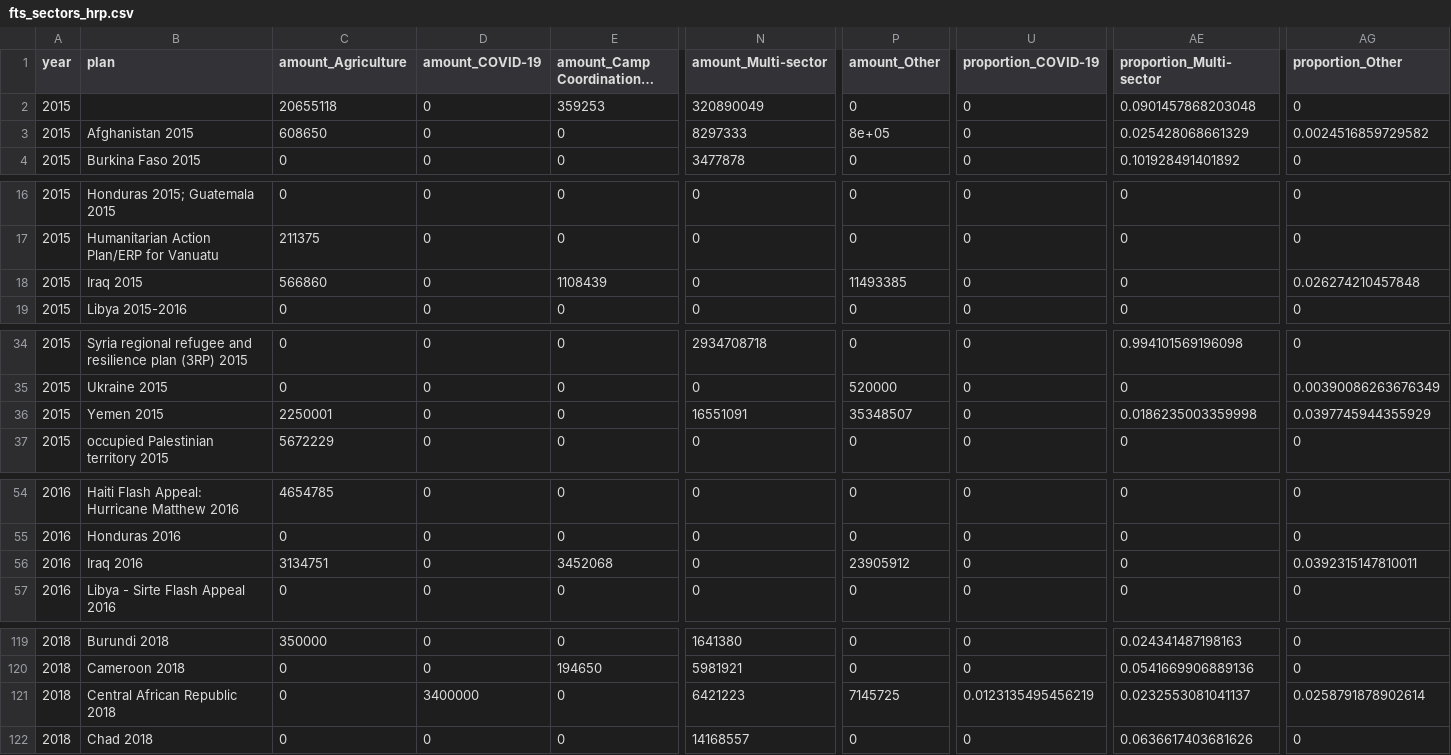
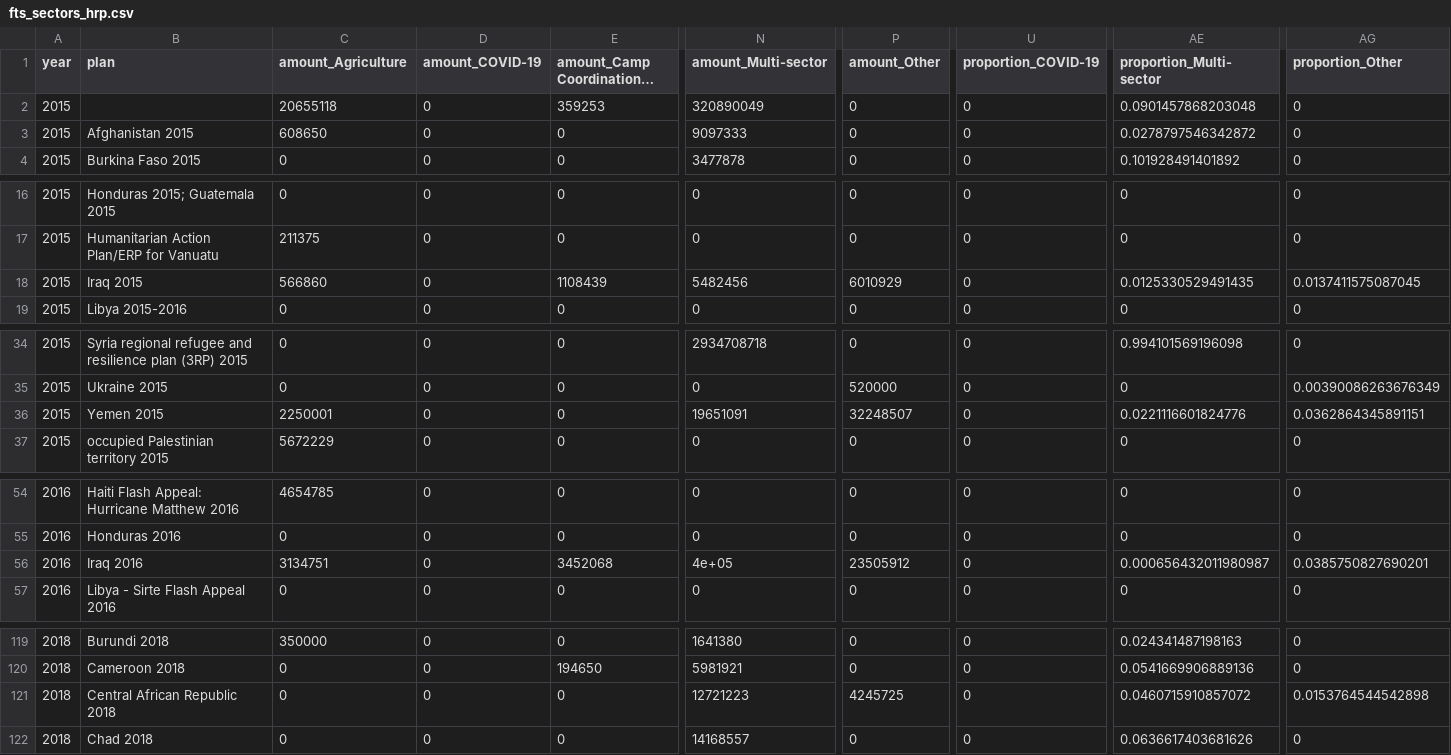
Before and after one commit to devinit/fts_cluster_analyses, a CSV file: output/fts_sectors_hrp.csv, drawn as a sheet; only a part is shown, gaps mark what is left out; long unchanged cells end in …; the diff covers the shown part only; the diff names each change by its address in the sheet, - before the commit and + after, or states it on an @@ line.

Commit message:
New sector decodes. Requirements by global cluster by year

```diff
--- a/output/fts_sectors_hrp.csv
+++ b/output/fts_sectors_hrp.csv
-N3 (amount_Multi-sector): 8297333
+N3 (amount_Multi-sector): 9097333
-P3 (amount_Other): 8e+05
+P3 (amount_Other): 0
-AE3 (proportion_Multi-sector): 0.025428068661329
+AE3 (proportion_Multi-sector): 0.0278797546342872
-AG3 (proportion_Other): 0.0024516859729582
+AG3 (proportion_Other): 0
-N18 (amount_Multi-sector): 0
+N18 (amount_Multi-sector): 5482456
-P18 (amount_Other): 11493385
+P18 (amount_Other): 6010929
-AE18 (proportion_Multi-sector): 0
+AE18 (proportion_Multi-sector): 0.0125330529491435
-AG18 (proportion_Other): 0.026274210457848
+AG18 (proportion_Other): 0.0137411575087045
-N36 (amount_Multi-sector): 16551091
+N36 (amount_Multi-sector): 19651091
-P36 (amount_Other): 35348507
+P36 (amount_Other): 32248507
-AE36 (proportion_Multi-sector): 0.0186235003359998
+AE36 (proportion_Multi-sector): 0.0221116601824776
-AG36 (proportion_Other): 0.0397745944355929
+AG36 (proportion_Other): 0.0362864345891151
-N56 (amount_Multi-sector): 0
+N56 (amount_Multi-sector): 4e+05
-P56 (amount_Other): 23905912
+P56 (amount_Other): 23505912
-AE56 (proportion_Multi-sector): 0
+AE56 (proportion_Multi-sector): 0.000656432011980987
-AG56 (proportion_Other): 0.0392315147810011
+AG56 (proportion_Other): 0.0385750827690201
-D121 (amount_COVID-19): 3400000
+D121 (amount_COVID-19): 0
-N121 (amount_Multi-sector): 6421223
+N121 (amount_Multi-sector): 12721223
-P121 (amount_Other): 7145725
+P121 (amount_Other): 4245725
-U121 (proportion_COVID-19): 0.0123135495456219
+U121 (proportion_COVID-19): 0
-AE121 (proportion_Multi-sector): 0.0232553081041137
+AE121 (proportion_Multi-sector): 0.0460715910857072
-AG121 (proportion_Other): 0.0258791878902614
+AG121 (proportion_Other): 0.0153764544542898
```
Also changed, not shown: 50 edited cells elsewhere in this file, output/fts_sectors.csv, 8 other files.
